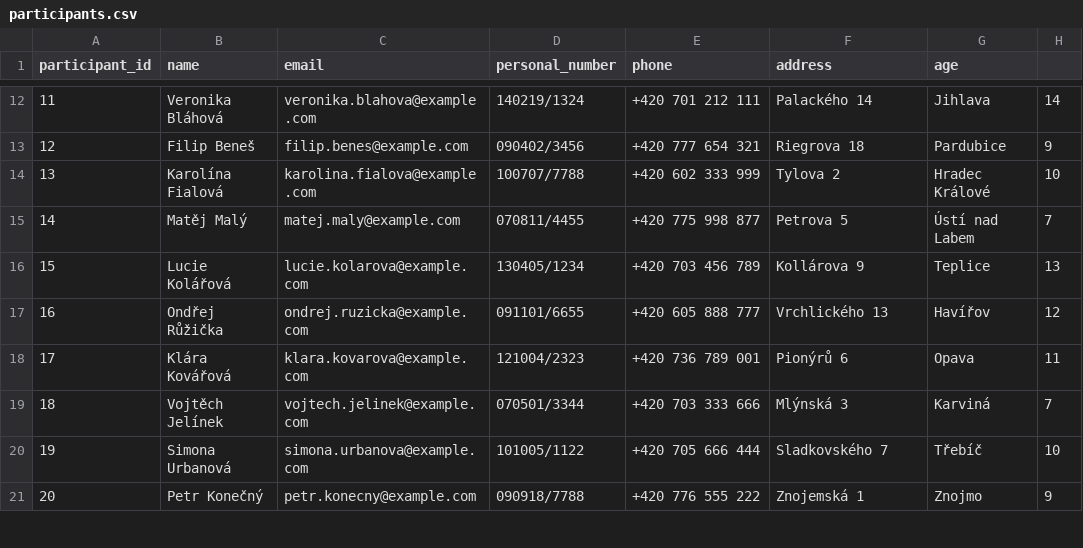
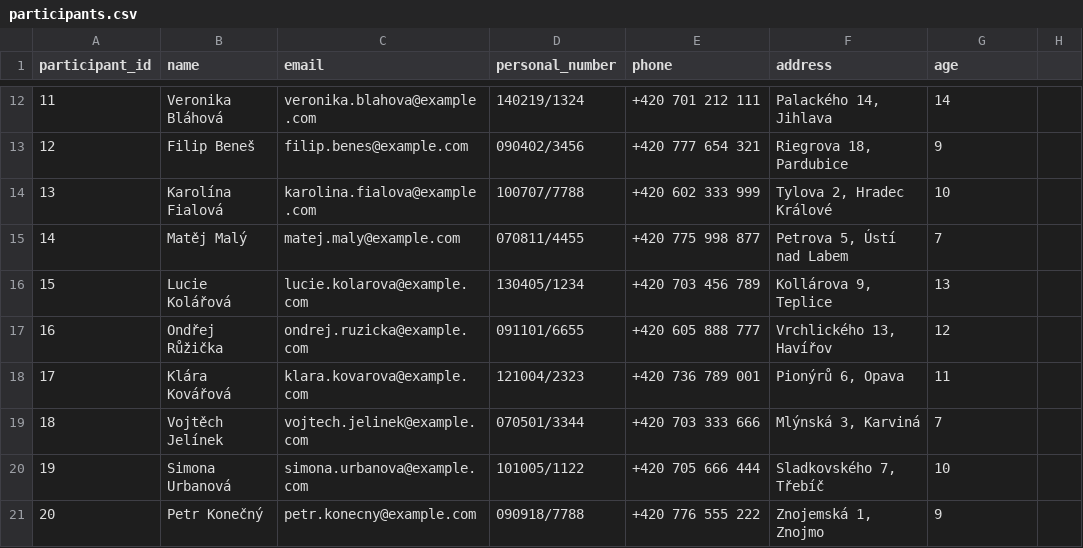
Before and after one commit to sol239/information-system-learning-app, a CSV file: assets/data/information_system_1/csv/participants.csv, drawn as a sheet; only a part is shown, gaps mark what is left out; the diff covers the shown part only.

```diff
--- a/assets/data/information_system_1/csv/participants.csv
+++ b/assets/data/information_system_1/csv/participants.csv
@@ -12,10 +12,10 @@ participant_id,name,email,personal_number,phone,address,age
-11,Veronika Bláhová,veronika.blahova@example.com,140219/1324,+420 701 212 111,Palackého 14, Jihlava,14
-12,Filip Beneš,filip.benes@example.com,090402/3456,+420 777 654 321,Riegrova 18, Pardubice,9
-13,Karolína Fialová,karolina.fialova@example.com,100707/7788,+420 602 333 999,Tylova 2, Hradec Králové,10
-14,Matěj Malý,matej.maly@example.com,070811/4455,+420 775 998 877,Petrova 5, Ústí nad Labem,7
-15,Lucie Kolářová,lucie.kolarova@example.com,130405/1234,+420 703 456 789,Kollárova 9, Teplice,13
-16,Ondřej Růžička,ondrej.ruzicka@example.com,091101/6655,+420 605 888 777,Vrchlického 13, Havířov,12
-17,Klára Kovářová,klara.kovarova@example.com,121004/2323,+420 736 789 001,Pionýrů 6, Opava,11
-18,Vojtěch Jelínek,vojtech.jelinek@example.com,070501/3344,+420 703 333 666,Mlýnská 3, Karviná,7
-19,Simona Urbanová,simona.urbanova@example.com,101005/1122,+420 705 666 444,Sladkovského 7, Třebíč,10
-20,Petr Konečný,petr.konecny@example.com,090918/7788,+420 776 555 222,Znojemská 1, Znojmo,9
+11,"Veronika Bláhová","veronika.blahova@example.com","140219/1324","+420 701 212 111","Palackého 14, Jihlava",14
+12,"Filip Beneš","filip.benes@example.com","090402/3456","+420 777 654 321","Riegrova 18, Pardubice",9
+13,"Karolína Fialová","karolina.fialova@example.com","100707/7788","+420 602 333 999","Tylova 2, Hradec Králové",10
+14,"Matěj Malý","matej.maly@example.com","070811/4455","+420 775 998 877","Petrova 5, Ústí nad Labem",7
+15,"Lucie Kolářová","lucie.kolarova@example.com","130405/1234","+420 703 456 789","Kollárova 9, Teplice",13
+16,"Ondřej Růžička","ondrej.ruzicka@example.com","091101/6655","+420 605 888 777","Vrchlického 13, Havířov",12
+17,"Klára Kovářová","klara.kovarova@example.com","121004/2323","+420 736 789 001","Pionýrů 6, Opava",11
+18,"Vojtěch Jelínek","vojtech.jelinek@example.com","070501/3344","+420 703 333 666","Mlýnská 3, Karviná",7
+19,"Simona Urbanová","simona.urbanova@example.com","101005/1122","+420 705 666 444","Sladkovského 7, Třebíč",10
+20,"Petr Konečný","petr.konecny@example.com","090918/7788","+420 776 555 222","Znojemská 1, Znojmo",9
```
Also changed, not shown: 60 edited cells elsewhere in this file, assets/data/information_system_1/csv/meals-supervisors.csv, assets/data/information_system_1/csv/meals.csv, 17 other files.
